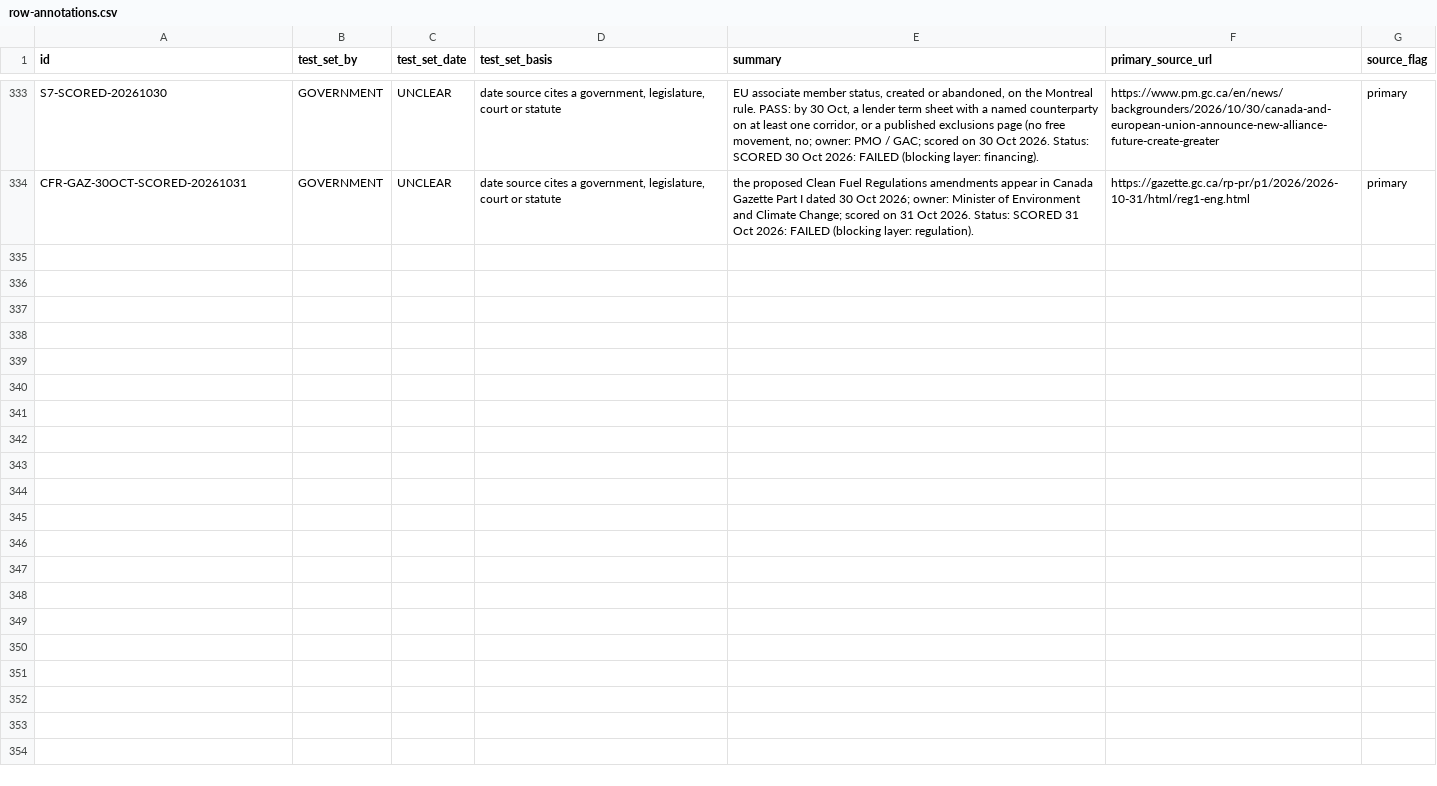
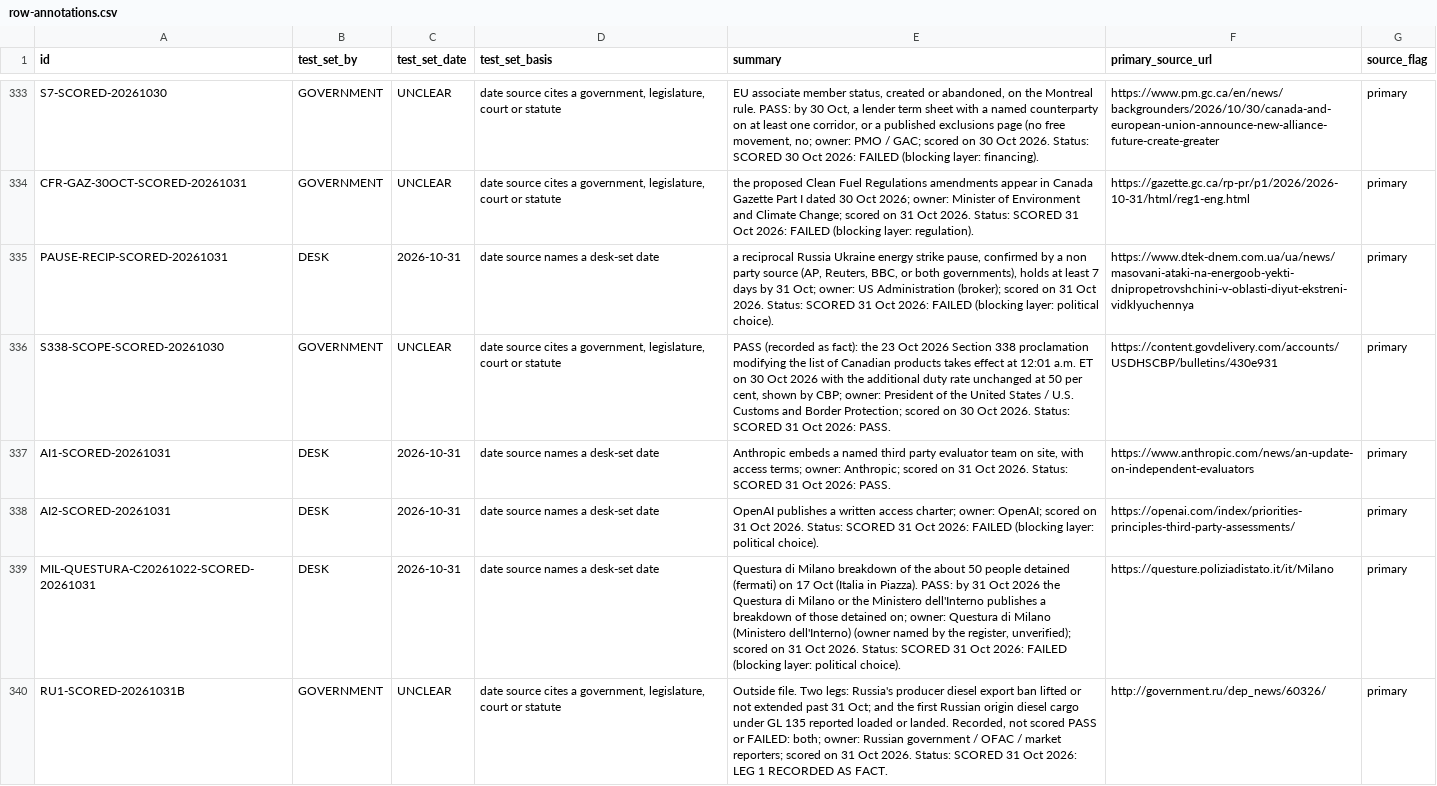
Before and after one commit to Citizenheldrecord/register, a CSV file: data/row-annotations.csv, drawn as a sheet; only a part is shown, gaps mark what is left out.

```diff
--- a/data/row-annotations.csv
+++ b/data/row-annotations.csv
@@ -334 +334,7 @@ S7-SCORED-20261030,GOVERNMENT,UNCLEAR,"date source cites a government, legislatu
 CFR-GAZ-30OCT-SCORED-20261031,GOVERNMENT,UNCLEAR,"date source cites a government, legislature, court or statute",the proposed Clean Fuel Regulations amendments appear in Canada Gazette Part I dated 30 Oct 2026; owner: Minister of Environment and Climate Change; scored on 31 Oct 2026. Status: SCORED 31 Oct 2026: FAILED (blocking layer: regulation).,https://gazette.gc.ca/rp-pr/p1/2026/2026-10-31/html/reg1-eng.html,primary
+PAUSE-RECIP-SCORED-20261031,DESK,2026-10-31,date source names a desk-set date,"a reciprocal Russia Ukraine energy strike pause, confirmed by a non party source (AP, Reuters, BBC, or both governments), holds at least 7 days by 31 Oct; owner: US Administration (broker); scored on 31 Oct 2026. Status: SCORED 31 Oct 2026: FAILED (blocking layer: political choice).",https://www.dtek-dnem.com.ua/ua/news/masovani-ataki-na-energoob-yekti-dnipropetrovshchini-v-oblasti-diyut-ekstreni-vidklyuchennya,primary
+S338-SCOPE-SCORED-20261030,GOVERNMENT,UNCLEAR,"date source cites a government, legislature, court or statute","PASS (recorded as fact): the 23 Oct 2026 Section 338 proclamation modifying the list of Canadian products takes effect at 12:01 a.m. ET on 30 Oct 2026 with the additional duty rate unchanged at 50 per cent, shown by CBP; owner: President of the United States / U.S. Customs and Border Protection; scored on 30 Oct 2026. Status: SCORED 31 Oct 2026: PASS.",https://content.govdelivery.com/accounts/USDHSCBP/bulletins/430e931,primary
+AI1-SCORED-20261031,DESK,2026-10-31,date source names a desk-set date,"Anthropic embeds a named third party evaluator team on site, with access terms; owner: Anthropic; scored on 31 Oct 2026. Status: SCORED 31 Oct 2026: PASS.",https://www.anthropic.com/news/an-update-on-independent-evaluators,primary
+AI2-SCORED-20261031,DESK,2026-10-31,date source names a desk-set date,OpenAI publishes a written access charter; owner: OpenAI; scored on 31 Oct 2026. Status: SCORED 31 Oct 2026: FAILED (blocking layer: political choice).,https://openai.com/index/priorities-principles-third-party-assessments/,primary
+MIL-QUESTURA-C20261022-SCORED-20261031,DESK,2026-10-31,date source names a desk-set date,"Questura di Milano breakdown of the about 50 people detained (fermati) on 17 Oct (Italia in Piazza). PASS: by 31 Oct 2026 the Questura di Milano or the Ministero dell'Interno publishes a breakdown of those detained on; owner: Questura di Milano (Ministero dell'Interno) (owner named by the register, unverified); scored on 31 Oct 2026. Status: SCORED 31 Oct 2026: FAILED (blocking layer: political choice).",https://questure.poliziadistato.it/it/Milano,primary
+RU1-SCORED-20261031B,GOVERNMENT,UNCLEAR,"date source cites a government, legislature, court or statute","Outside file. Two legs: Russia's producer diesel export ban lifted or not extended past 31 Oct; and the first Russian origin diesel cargo under GL 135 reported loaded or landed. Recorded, not scored PASS or FAILED: both; owner: Russian government / OFAC / market reporters; scored on 31 Oct 2026. Status: SCORED 31 Oct 2026: LEG 1 RECORDED AS FACT.",http://government.ru/dep_news/60326/,primary
```
Also changed, not shown: data/essay-links.csv, data/failure-log.csv, 24 other files.
